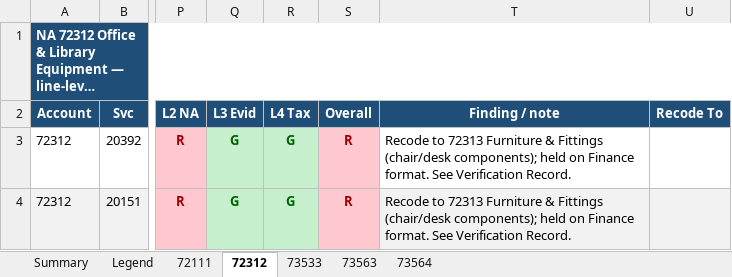
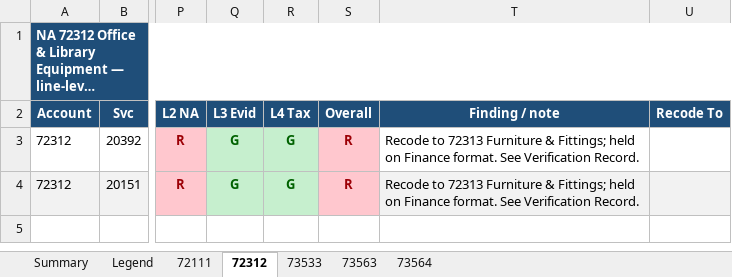
Before and after one commit to TurtleSpiza/Natural-Account, an Excel workbook: 00_Running_Transaction_Listing.xlsx, sheet 72312, drawn as a sheet; only a part is shown, gaps mark what is left out; long unchanged cells end in …; values as stored, in another font and other column widths than the file's, no borders; the diff names each change by its address in the sheet, - before the commit and + after, or states it on an @@ line.

```diff
--- a/00_Running_Transaction_Listing.xlsx (sheet 72312)
+++ b/00_Running_Transaction_Listing.xlsx (sheet 72312)
-T3:T4 (Finding / note): …Furniture & Fittings (chair/desk components); held on…
+T3:T4 (Finding / note): …Furniture & Fittings; held on…
```
Also changed, not shown: sheet 73563, sheet 72111, sheet Summary, sheet 73564, sheet Legend, 6 other files.
